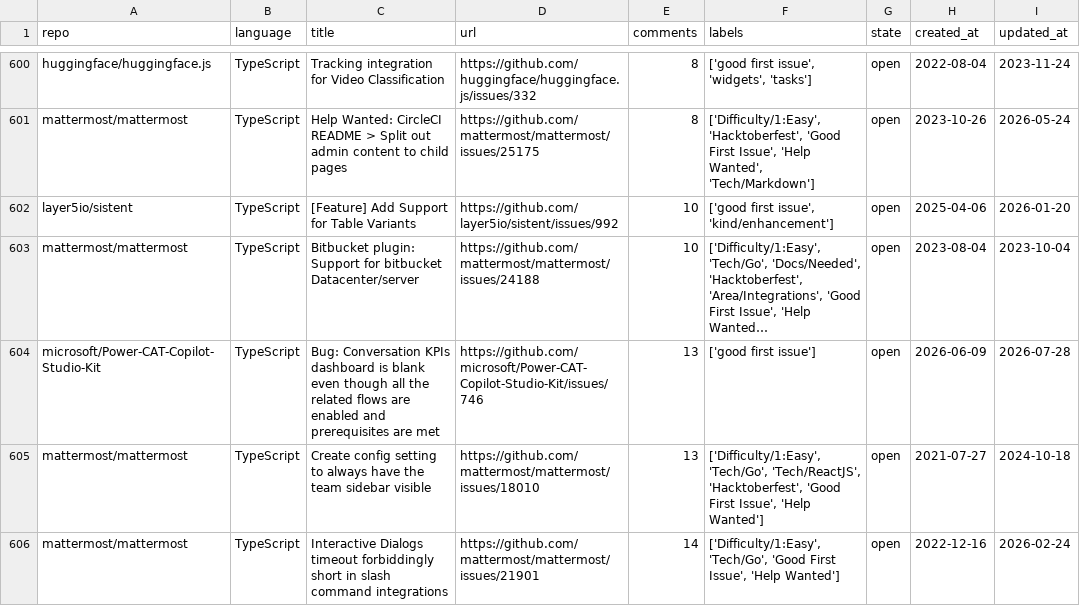
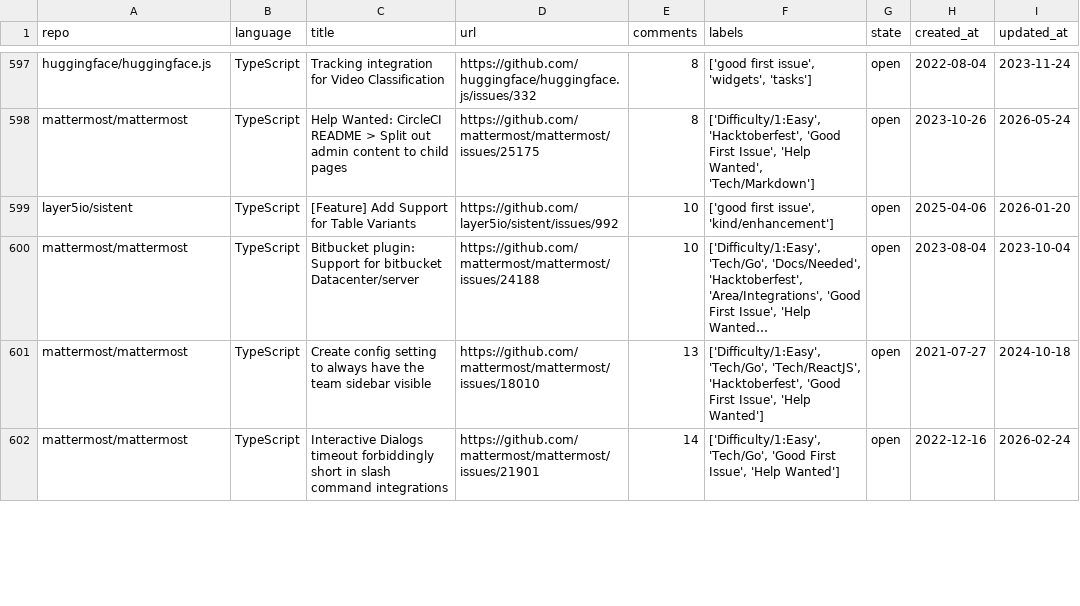
Before and after one commit to drkrillo/good-first-issues, a CSV file: good_first_issues.csv, drawn as a sheet; only a part is shown, gaps mark what is left out; long unchanged cells end in …; removed rows and columns are numbered as before the commit, all else as after; the diff covers the shown part only; the diff names each change by its address in the sheet, - before the commit and + after, or states it on an @@ line.

```diff
--- a/good_first_issues.csv
+++ b/good_first_issues.csv
-row 604: microsoft/Power-CAT-Copilot-Studio-Kit | TypeScript | Bug: Conversation KPIs dashboard is blank even though all the related flows are enabled and prerequisites are met | https://github.com/microsoft/Power-CAT-Copilot-Studio-Kit/issues/746 | 13 | ['good first issue'] | open | 2026-06-09 | 2026-07-28
```
Also changed, not shown: 4 added rows, 6 removed rows and 14 edited cells elsewhere in this file, 1 other file.
